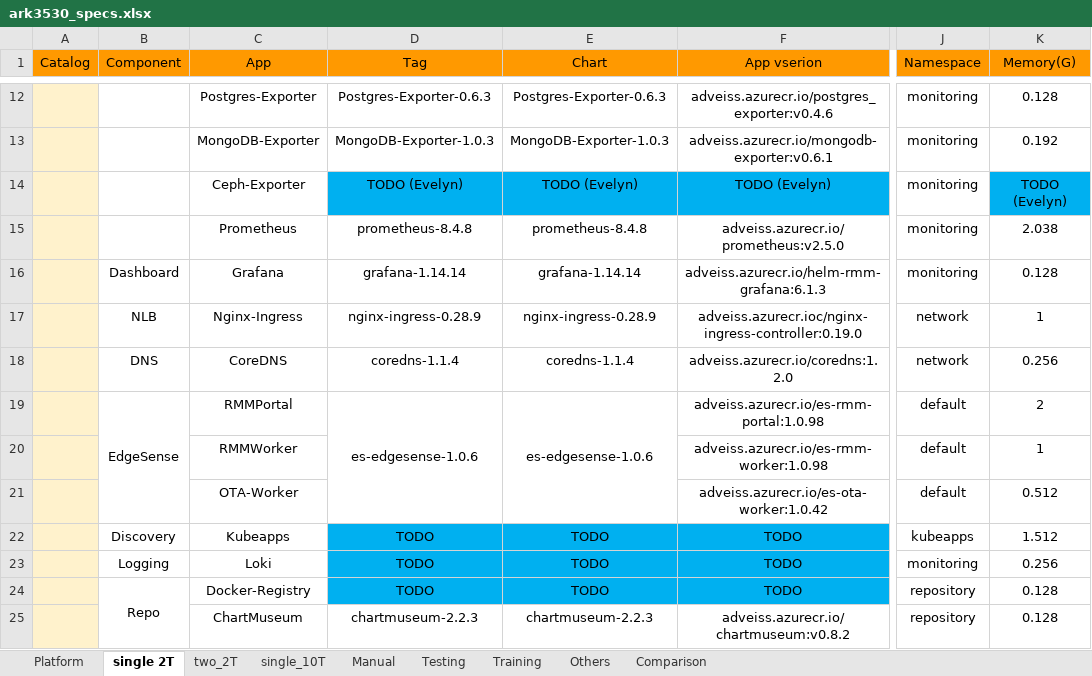
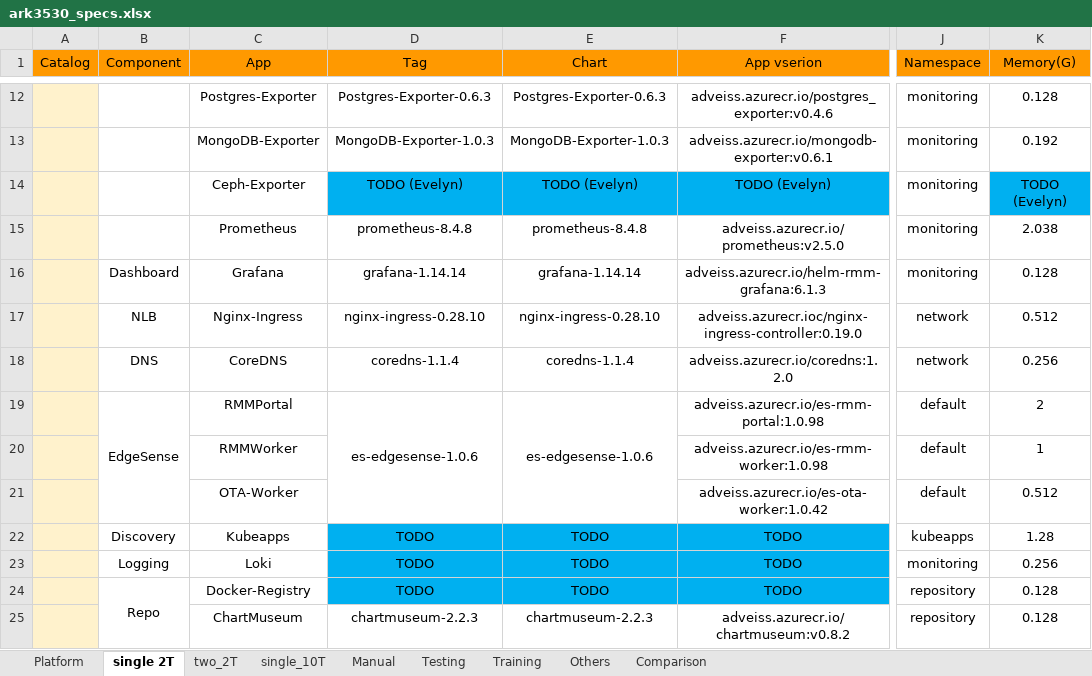
Before and after one commit to TsubasaEX/Tracks, an Excel workbook: spec/ark3530_specs.xlsx, sheet single 2T, drawn as a sheet; only a part is shown, gaps mark what is left out; values as stored, in another font and other column widths than the file's, no borders; the diff covers the shown part only; the diff names each change by its address in the sheet, - before the commit and + after, or states it on an @@ line.

```diff
--- a/spec/ark3530_specs.xlsx (sheet single 2T)
+++ b/spec/ark3530_specs.xlsx (sheet single 2T)
-D17 (Tag): nginx-ingress-0.28.9
+D17 (Tag): nginx-ingress-0.28.10
-E17 (Chart): nginx-ingress-0.28.9
+E17 (Chart): nginx-ingress-0.28.10
-K17 (Memory(G)): 1
+K17 (Memory(G)): 0.512
-K22 (Memory(G)): 1.512
+K22 (Memory(G)): 1.28
```
Also changed, not shown: 5 edited cells elsewhere in this sheet, sheet single_10T, sheet two_2T, formulas that keep their value, spec/ADV_Params.xlsx.
